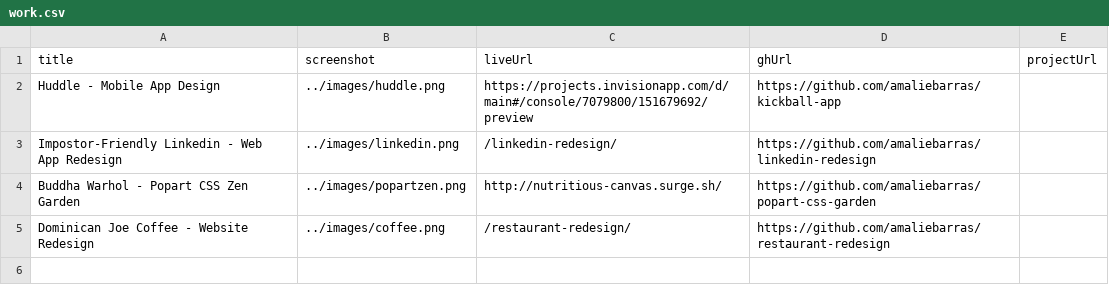
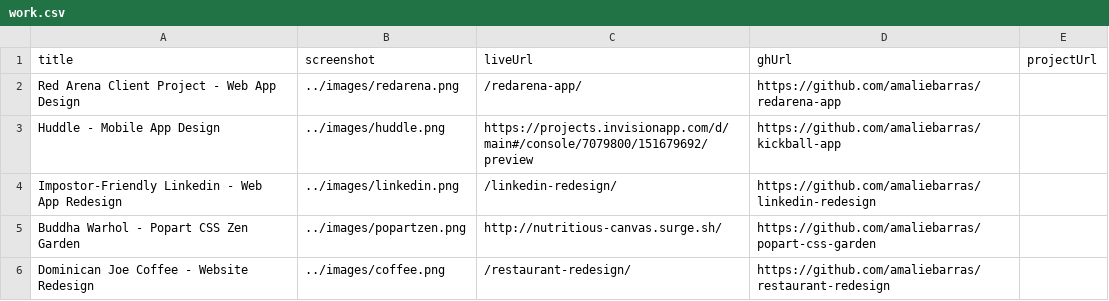
Before and after one commit to amaliebarras/amaliebarras.github.io, a CSV file: _data/work.csv, drawn as a sheet.

Commit message:
adding redarena

```diff
--- a/_data/work.csv
+++ b/_data/work.csv
@@ -1,2 +1,3 @@
 title,screenshot,liveUrl,ghUrl,projectUrl
+Red Arena Client Project - Web App Design,../images/redarena.png,/redarena-app/,https://github.com/amaliebarras/redarena-app
 Huddle - Mobile App Design,../images/huddle.png,https://projects.invisionapp.com/d/main#/console/7079800/151679692/preview,https://github.com/amaliebarras/kickball-app
```
Also changed, not shown: 3 other files.
